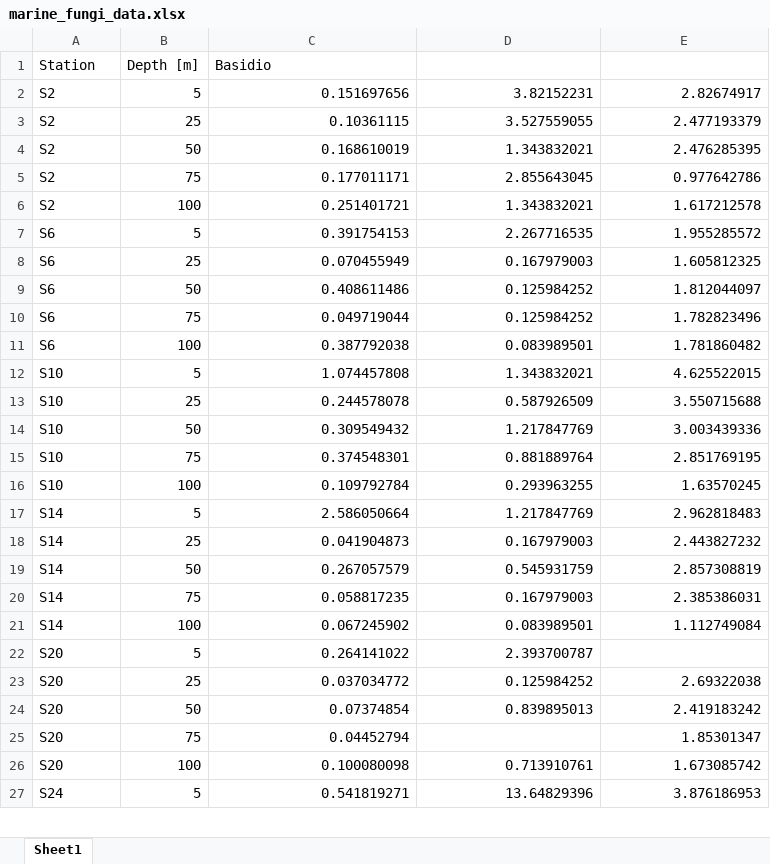
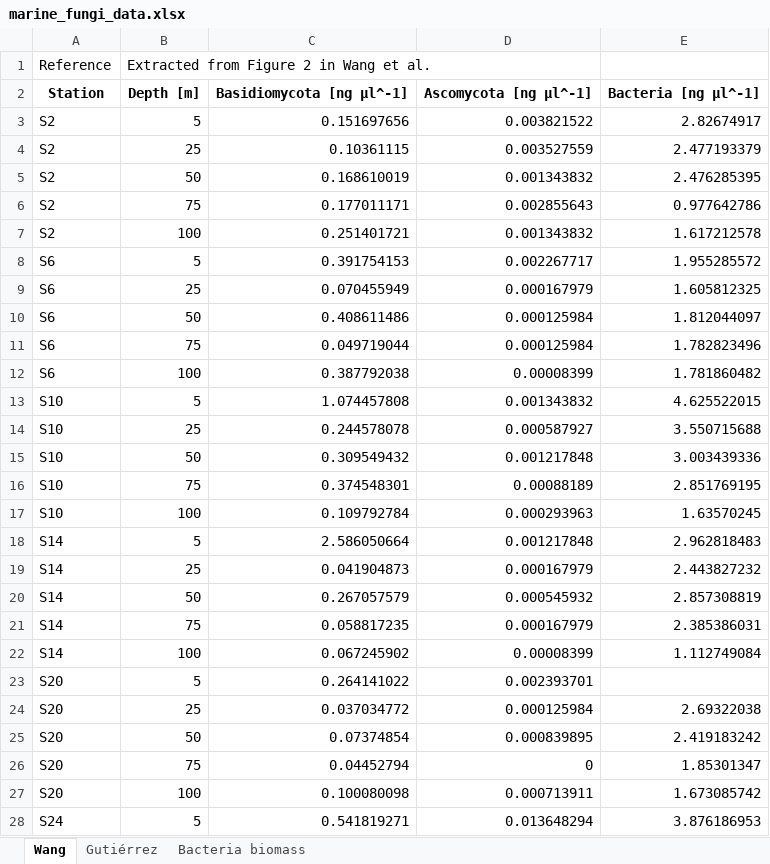
Before and after one commit to yinonbaron/biomass_distribution, an Excel workbook: fungi/marine_fungi/marine_fungi_data.xlsx, sheet Wang, drawn as a sheet; only a part is shown; values as stored, in another font and other column widths than the file's, no borders; removed rows and columns are numbered as before the commit, all else as after; the diff covers the shown part only; the diff names each change by its address in the sheet, - before the commit and + after, or states it on an @@ line.

```diff
--- a/fungi/marine_fungi/marine_fungi_data.xlsx (sheet Wang)
+++ b/fungi/marine_fungi/marine_fungi_data.xlsx (sheet Wang)
-sheet tab: Sheet1
+sheet tab: Wang
+sheet tab: Gutiérrez
+sheet tab: Bacteria biomass
-row 1: Station | Depth [m] | Basidio
+row 1: Reference | Extracted from Figure 2 in Wang et al.
+row 2: Station | Depth [m] | Basidiomycota [ng µl^-1] | Ascomycota [ng µl^-1] | Bacteria [ng µl^-1]
-D3: 3.82152231
+D3: 0.003821522
-D4: 3.527559055
+D4: 0.003527559
-D5: 1.343832021
+D5: 0.001343832
-D6: 2.855643045
+D6: 0.002855643
-D7: 1.343832021
+D7: 0.001343832
-D8: 2.267716535
+D8: 0.002267717
-D9: 0.167979003
+D9: 0.000167979
-D10:D11: 0.125984252
+D10:D11: 0.000125984
-D12: 0.083989501
+D12: 0.00008399
-D13: 1.343832021
+D13: 0.001343832
-D14: 0.587926509
+D14: 0.000587927
-D15: 1.217847769
+D15: 0.001217848
-D16: 0.881889764
+D16: 0.00088189
-D17: 0.293963255
+D17: 0.000293963
-D18: 1.217847769
+D18: 0.001217848
-D19: 0.167979003
+D19: 0.000167979
-D20: 0.545931759
+D20: 0.000545932
-D21: 0.167979003
+D21: 0.000167979
-D22: 0.083989501
+D22: 0.00008399
-D23: 2.393700787
+D23: 0.002393701
-D24: 0.125984252
+D24: 0.000125984
-D25: 0.839895013
+D25: 0.000839895
-D26: (empty)
+D26: 0
-D27: 0.713910761
+D27: 0.000713911
-D28: 13.64829396
+D28: 0.013648294
```
Also changed, not shown: 4 edited cells elsewhere in this sheet, animals/animal_biomass_estimate.xlsx, bacteria_archaea/marine/POC_prokaroytes/poc_data.xlsx, 12 other files.
